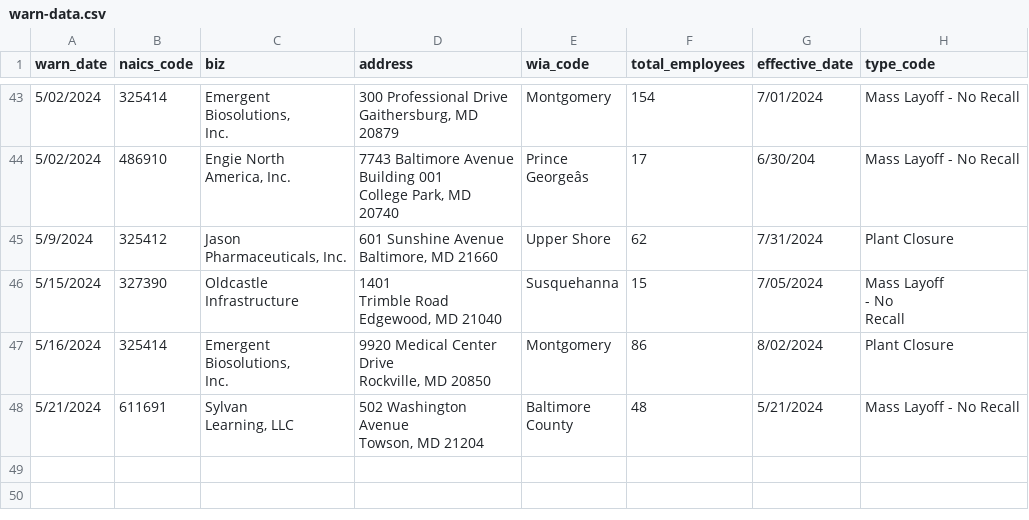
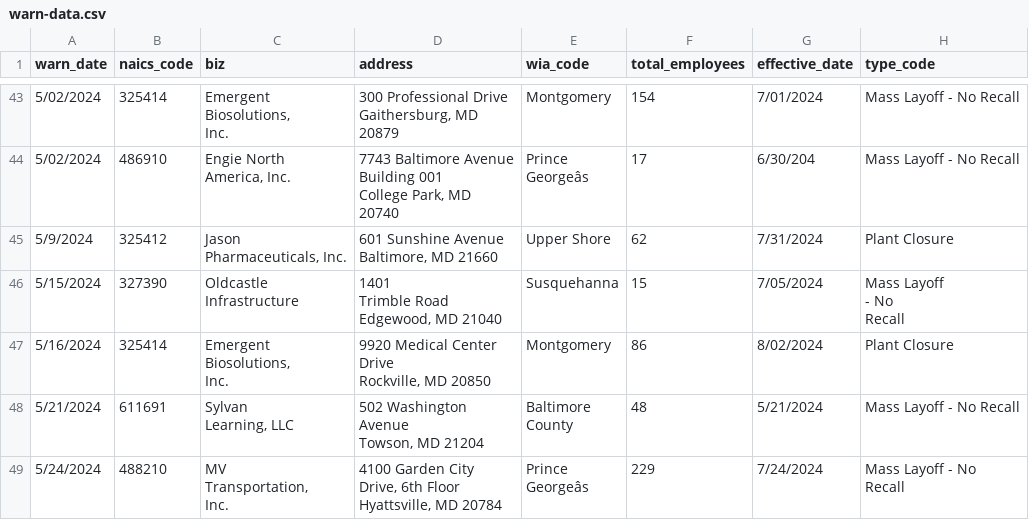
Before and after one commit to danacassidy/kitty-the-cat-github-scraper, a CSV file: warn-data.csv, drawn as a sheet; only a part is shown, gaps mark what is left out; ↵ is a line break in a cell; the diff names each change by its address in the sheet, - before the commit and + after, or states it on an @@ line.

```diff
--- a/warn-data.csv
+++ b/warn-data.csv
+row 49: 5/24/2024 | 488210 | MV ↵ Transportation, ↵ Inc. | 4100 Garden City ↵ Drive, 6th Floor ↵ Hyattsville, MD 20784 | Prince ↵ Georgeâs | 229 | 7/24/2024 | Mass Layoff - No ↵ Recall
```
